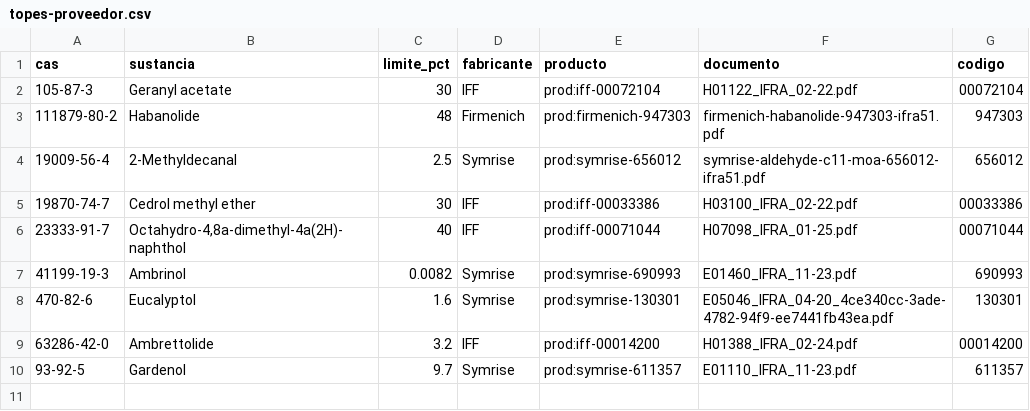
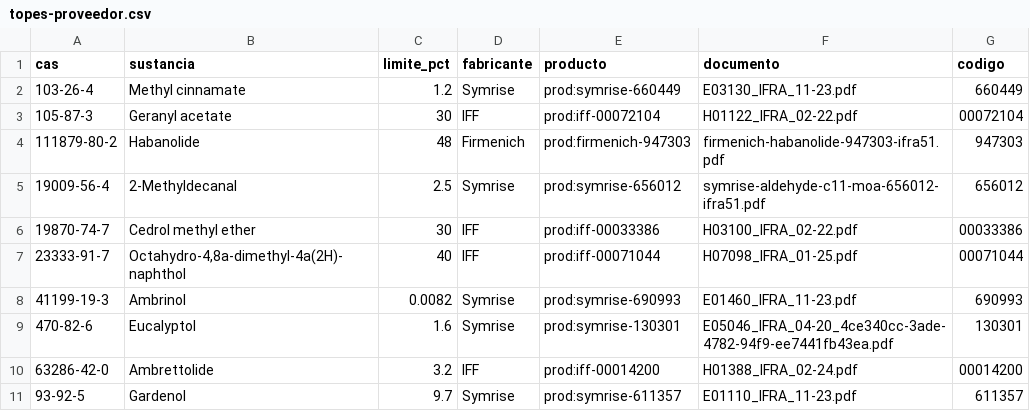
Before and after one commit to smortenax/perfumeria-app, a CSV file: datos/glosario/topes-proveedor.csv, drawn as a sheet; the diff names each change by its address in the sheet, - before the commit and + after, or states it on an @@ line.

```diff
--- a/datos/glosario/topes-proveedor.csv
+++ b/datos/glosario/topes-proveedor.csv
+row 2: 103-26-4 | Methyl cinnamate | 1.2 | Symrise | prod:symrise-660449 | E03130_IFRA_11-23.pdf | 660449
```
Also changed, not shown: docs/proveedores/productos.csv, docs/proveedores/registro.csv, 3 other files.
